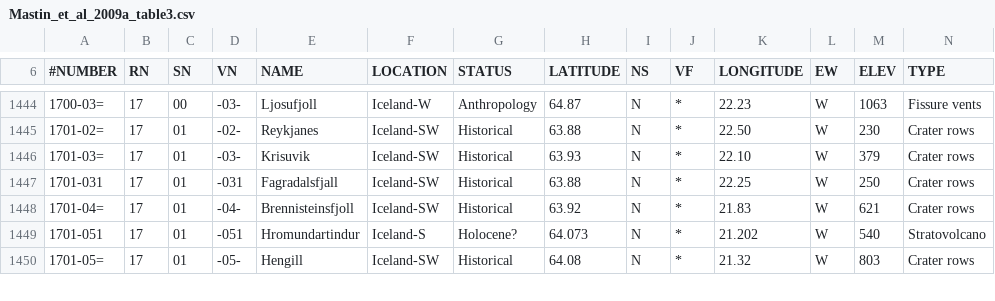
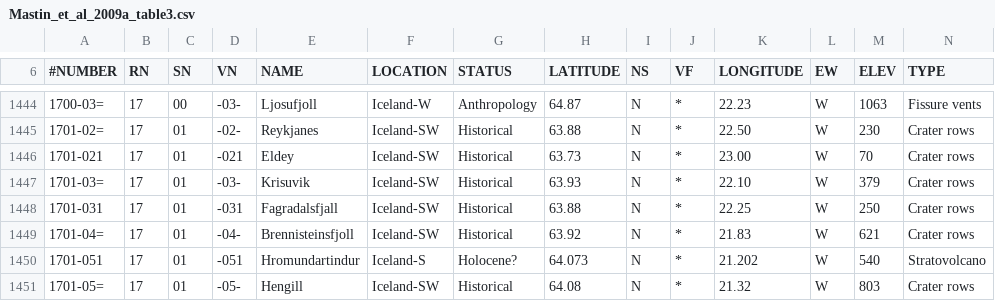
Before and after one commit to metno/snap, a CSV file: utils/SnapPy/Snappy/EEMEP/resources/Mastin_et_al_2009a_table3.csv, drawn as a sheet; only a part is shown, gaps mark what is left out; rows hold the shown columns only; the diff names each change by its address in the sheet, - before the commit and + after, or states it on an @@ line.

Commit message:
Update Mastin_et_al_2009a_table3.csv, adding Eldey

```diff
--- a/utils/SnapPy/Snappy/EEMEP/resources/Mastin_et_al_2009a_table3.csv
+++ b/utils/SnapPy/Snappy/EEMEP/resources/Mastin_et_al_2009a_table3.csv
+row 1446: 1701-021 | 17 | 01 | -021 | Eldey | Iceland-SW | Historical | 63.73 | N | * | 23.00 | W | 70 | Crater rows
```
